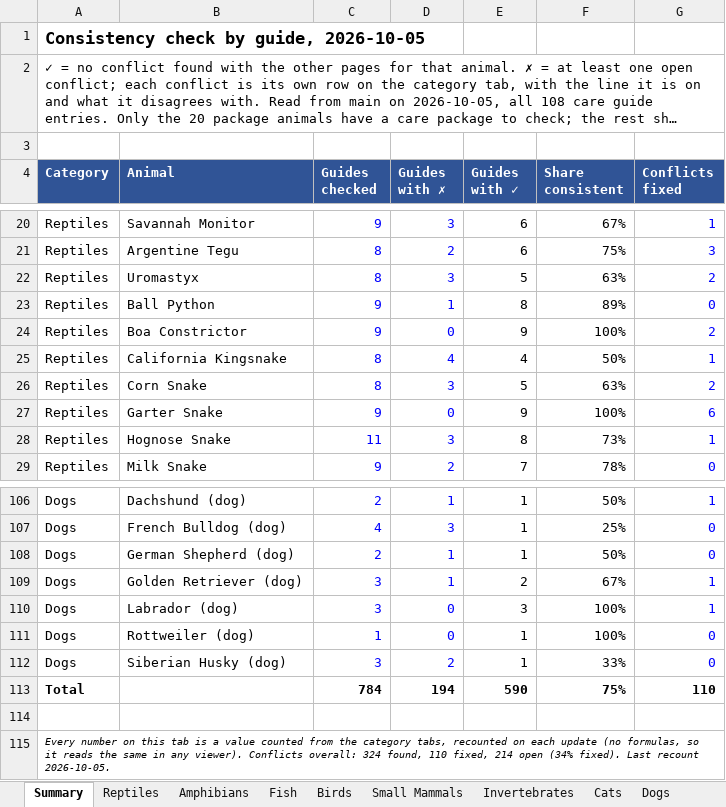
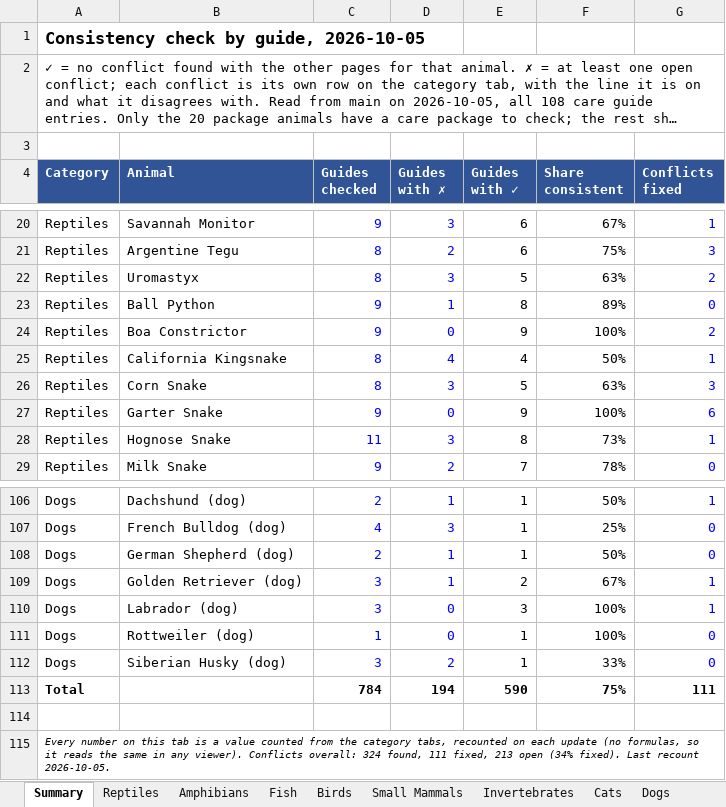
Before and after one commit to mrd1030/beastlyfactss, an Excel workbook: CONSISTENCY_CHECK.xlsx, sheet Summary, drawn as a sheet; only a part is shown, gaps mark what is left out; long unchanged cells end in …; values as stored, in another font and other column widths than the file's, no borders; the diff names each change by its address in the sheet, - before the commit and + after, or states it on an @@ line.

```diff
--- a/CONSISTENCY_CHECK.xlsx (sheet Summary)
+++ b/CONSISTENCY_CHECK.xlsx (sheet Summary)
-G26 (Conflicts fixed): 2
+G26 (Conflicts fixed): 3
-G113 (Conflicts fixed): 110
+G113 (Conflicts fixed): 111
-A115 (Category): …324 found, 110 fixed, 214 open (34%…
+A115 (Category): …324 found, 111 fixed, 213 open (34%…
```
Also changed, not shown: sheet Reptiles, 3 other files.
